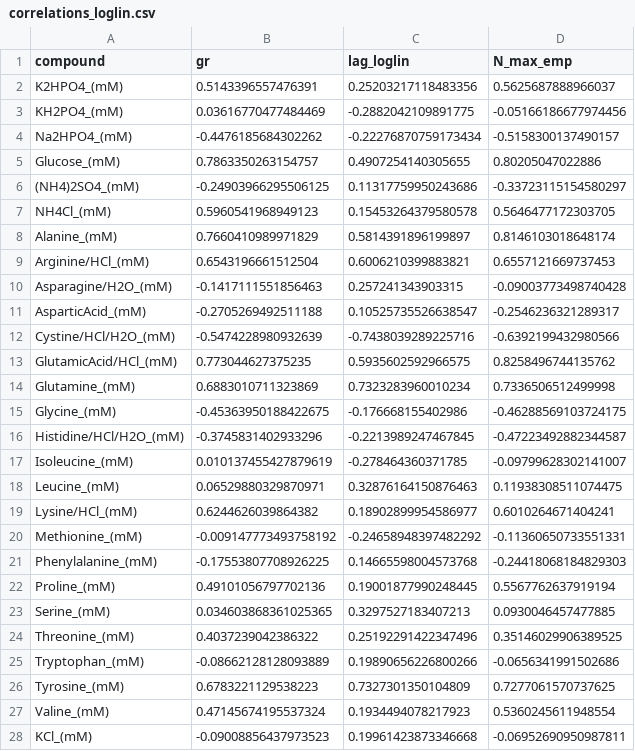
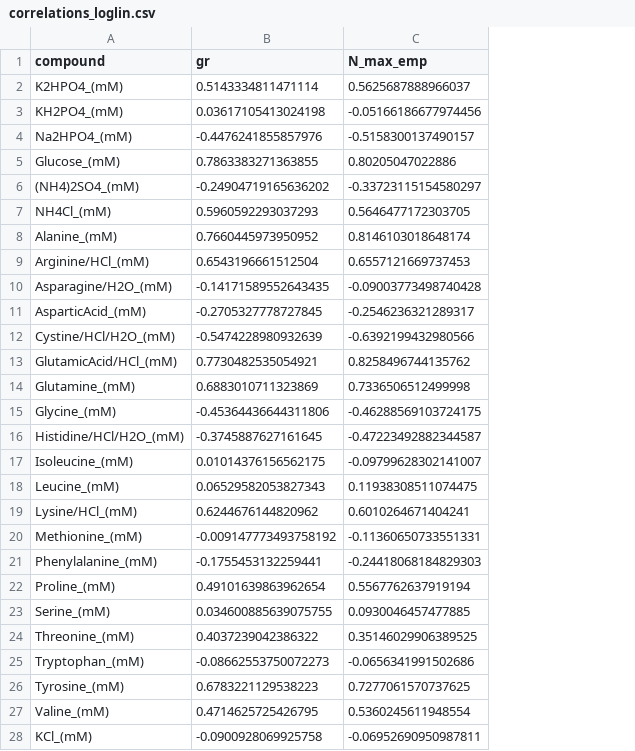
Before and after one commit to pinheiroGroup/chemical-media-analysis, a CSV file: results/ml_results_modelfree/correlations_loglin.csv, drawn as a sheet; only a part is shown; the diff covers the shown part only; the diff names each change by its address in the sheet, - before the commit and + after, or states it on an @@ line.

Commit message:
Fix run ml via guibiont and re-added datasets

```diff
--- a/results/ml_results_modelfree/correlations_loglin.csv
+++ b/results/ml_results_modelfree/correlations_loglin.csv
-column C (lag_loglin), rows 2-28: 0.25203217118483356 | -0.2882042109891775 | -0.22276870759173434 | 0.4907254140305655 | 0.11317759950243686 | 0.15453264379580578 | 0.5814391896199897 | 0.6006210399883821 | 0.257241343903315 | 0.10525735526638547 | -0.7438039289225716 | 0.5935602592966575 | 0.7323283960010234 | -0.176668155402986 | -0.2213989247467845 | -0.278464360371785 | 0.32876164150876463 | 0.18902899954586977 | -0.24658948397482292 | 0.14665598004573768 | 0.19001877990248445 | 0.3297527183407213 | 0.25192291422347496 | 0.19890656226800266 | 0.7327301350104809 | 0.1934494078217923 | 0.19961423873346668
-B2 (gr): 0.5143396557476391
+B2 (gr): 0.5143334811471114
-B3 (gr): 0.03616770477484469
+B3 (gr): 0.03617105413024198
-B4 (gr): -0.4476185684302262
+B4 (gr): -0.4476241855857976
-B5 (gr): 0.7863350263154757
+B5 (gr): 0.7863383271363855
-B6 (gr): -0.24903966295506125
+B6 (gr): -0.24904719165636202
-B7 (gr): 0.5960541968949123
+B7 (gr): 0.5960592293037293
-B8 (gr): 0.7660410989971829
+B8 (gr): 0.7660445973950952
-B10 (gr): -0.1417111551856463
+B10 (gr): -0.14171589552643435
-B11 (gr): -0.2705269492511188
+B11 (gr): -0.2705327778727845
-B13 (gr): 0.773044627375235
+B13 (gr): 0.7730482535054921
-B15 (gr): -0.45363950188422675
+B15 (gr): -0.45364436644311806
-B16 (gr): -0.3745831402933296
+B16 (gr): -0.3745887627161645
-B17 (gr): 0.010137455427879619
+B17 (gr): 0.01014376156562175
-B18 (gr): 0.06529880329870971
+B18 (gr): 0.06529582053827343
-B19 (gr): 0.6244626039864382
+B19 (gr): 0.6244676144820962
-B21 (gr): -0.17553807708926225
+B21 (gr): -0.1755453132259441
-B22 (gr): 0.49101056797702136
+B22 (gr): 0.49101639863962654
-B23 (gr): 0.034603868361025365
+B23 (gr): 0.034600885639075755
-B25 (gr): -0.08662128128093889
+B25 (gr): -0.08662553750072273
-B27 (gr): 0.47145674195537324
+B27 (gr): 0.4714625725426795
-B28 (gr): -0.09008856437973523
+B28 (gr): -0.0900928069925758
```
Also changed, not shown: 15 edited cells elsewhere in this file, results/guibiont_ml_inputs/parameter_matrix_by_medium.csv, results/ml_results_modelfree/cv_r2_folds.csv, 7 other files.
